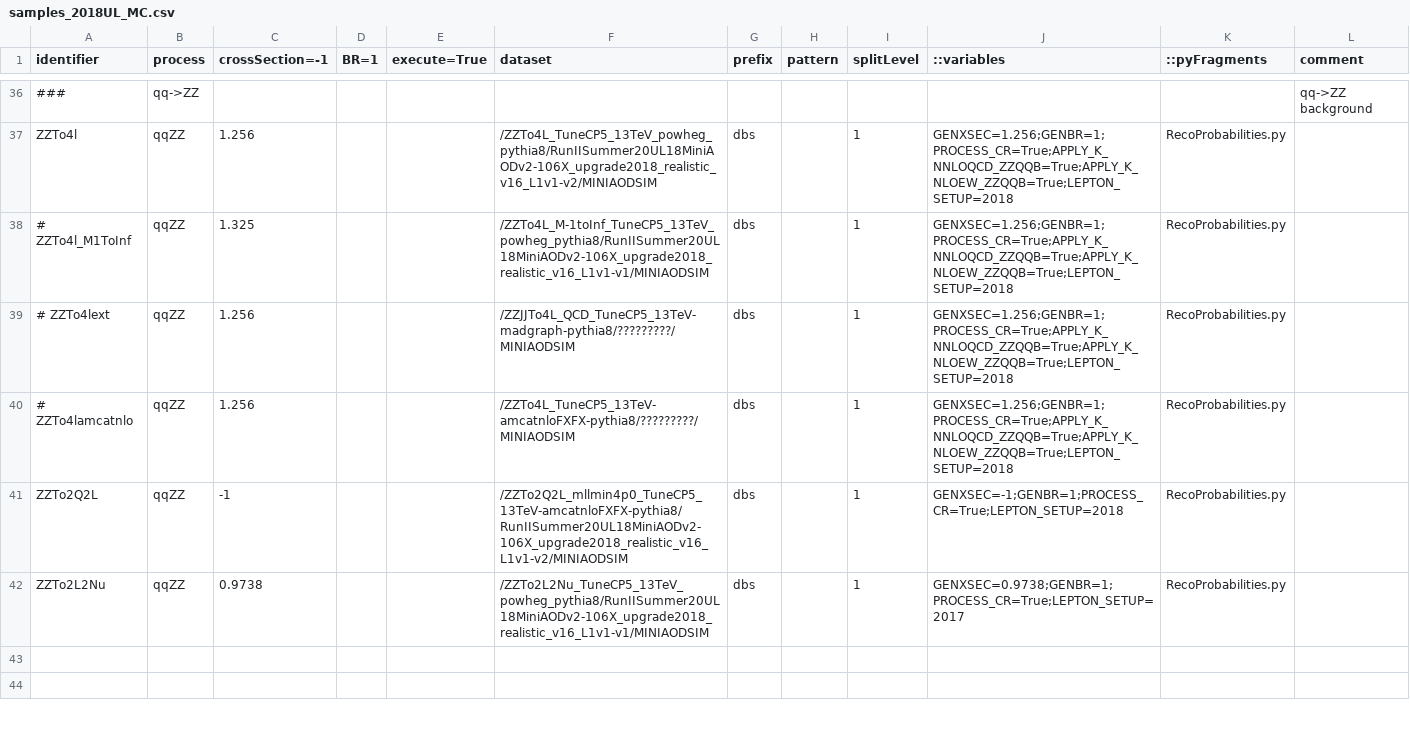
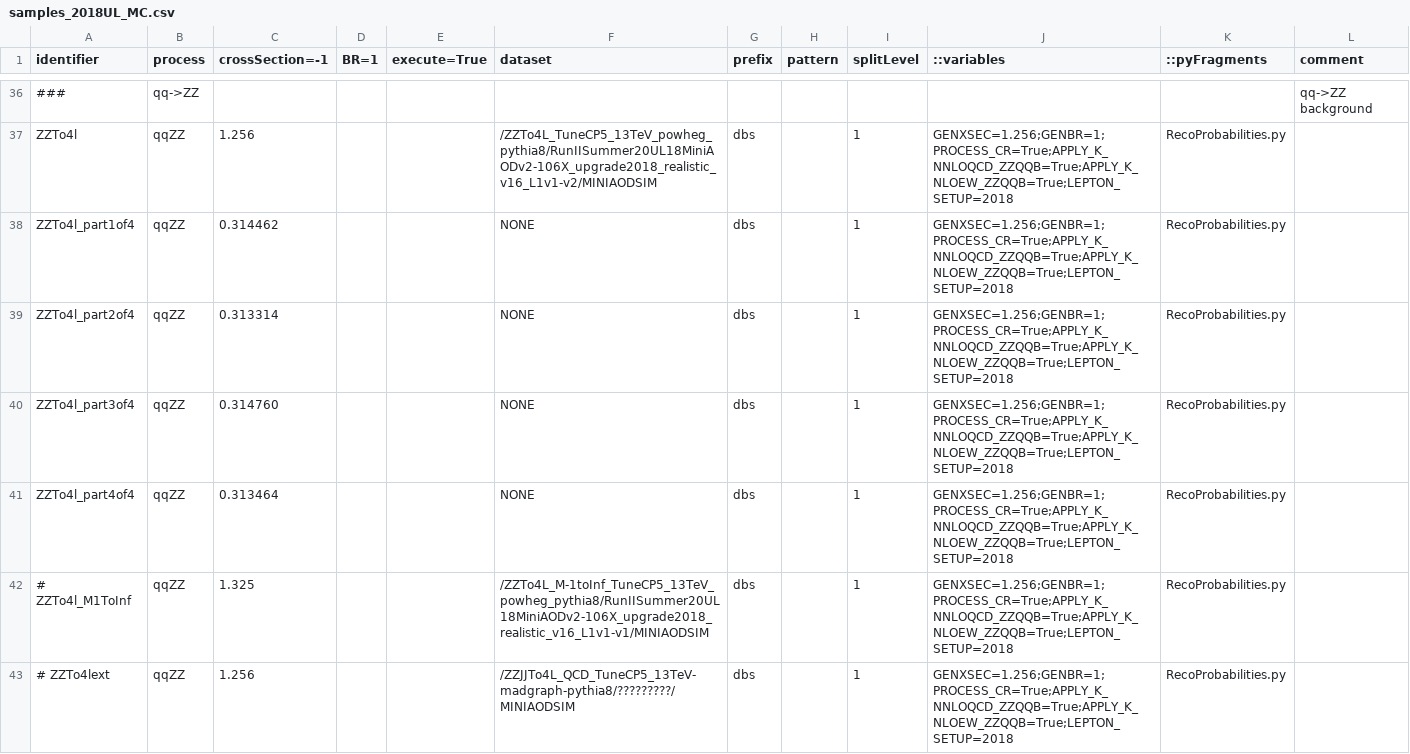
Before and after one commit to bellan/VVXAnalysis, a CSV file: Producers/python/samples_2018UL_MC.csv, drawn as a sheet; only a part is shown, gaps mark what is left out; the shorter side is filled out with more unchanged rows; the diff names each change by its address in the sheet, - before the commit and + after, or states it on an @@ line.

Commit message:
Added parts of ZZTo4l 2018UL

```diff
--- a/Producers/python/samples_2018UL_MC.csv
+++ b/Producers/python/samples_2018UL_MC.csv
+row 38: ZZTo4l_part1of4 | qqZZ | 0.314462 |  |  | NONE | dbs |  | 1 | GENXSEC=1.256;GENBR=1;PROCESS_CR=True;APPLY_K_NNLOQCD_ZZQQB=True;APPLY_K_NLOEW_ZZQQB=True;LEPTON_SETUP=2018 | RecoProbabilities.py
+row 39: ZZTo4l_part2of4 | qqZZ | 0.313314 |  |  | NONE | dbs |  | 1 | GENXSEC=1.256;GENBR=1;PROCESS_CR=True;APPLY_K_NNLOQCD_ZZQQB=True;APPLY_K_NLOEW_ZZQQB=True;LEPTON_SETUP=2018 | RecoProbabilities.py
+row 40: ZZTo4l_part3of4 | qqZZ | 0.314760 |  |  | NONE | dbs |  | 1 | GENXSEC=1.256;GENBR=1;PROCESS_CR=True;APPLY_K_NNLOQCD_ZZQQB=True;APPLY_K_NLOEW_ZZQQB=True;LEPTON_SETUP=2018 | RecoProbabilities.py
+row 41: ZZTo4l_part4of4 | qqZZ | 0.313464 |  |  | NONE | dbs |  | 1 | GENXSEC=1.256;GENBR=1;PROCESS_CR=True;APPLY_K_NNLOQCD_ZZQQB=True;APPLY_K_NLOEW_ZZQQB=True;LEPTON_SETUP=2018 | RecoProbabilities.py
```
